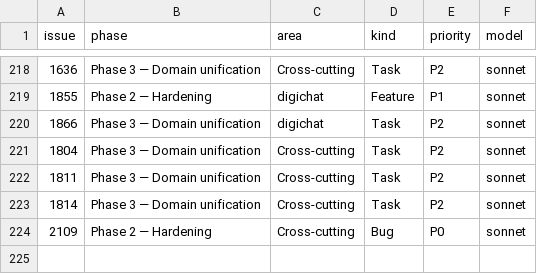
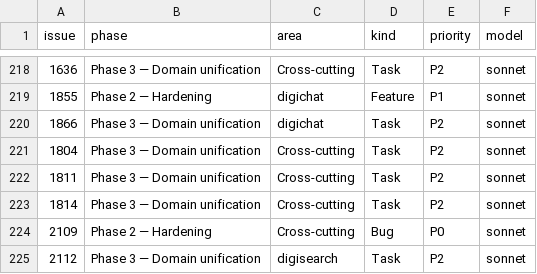
Before and after one commit to digithings-ai/digithings, a TSV file: scripts/project_fields.tsv, drawn as a sheet; only a part is shown, gaps mark what is left out.

```diff
--- a/scripts/project_fields.tsv
+++ b/scripts/project_fields.tsv
@@ -224 +224,2 @@ issue	phase	area	kind	priority	model
 2109	Phase 2 — Hardening	Cross-cutting	Bug	P0	sonnet
+2112	Phase 3 — Domain unification	digisearch	Task	P2	sonnet
```
